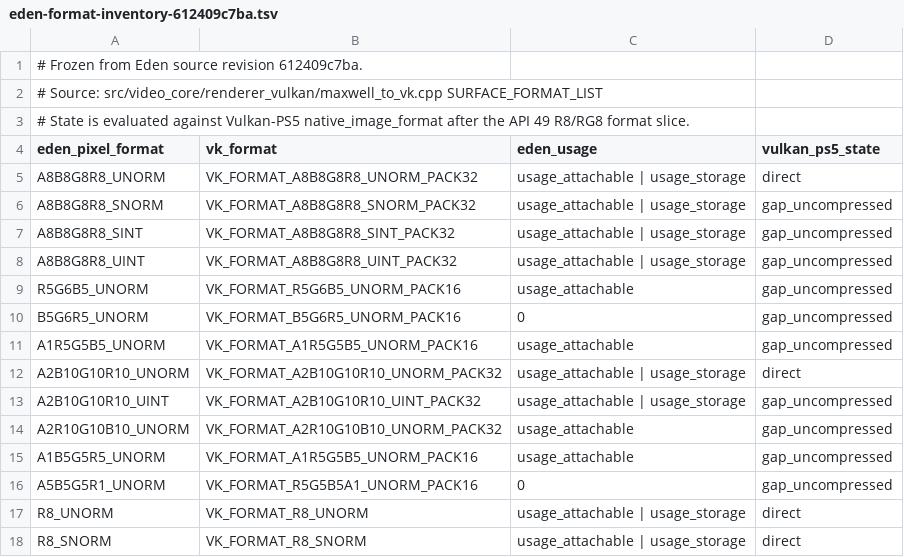
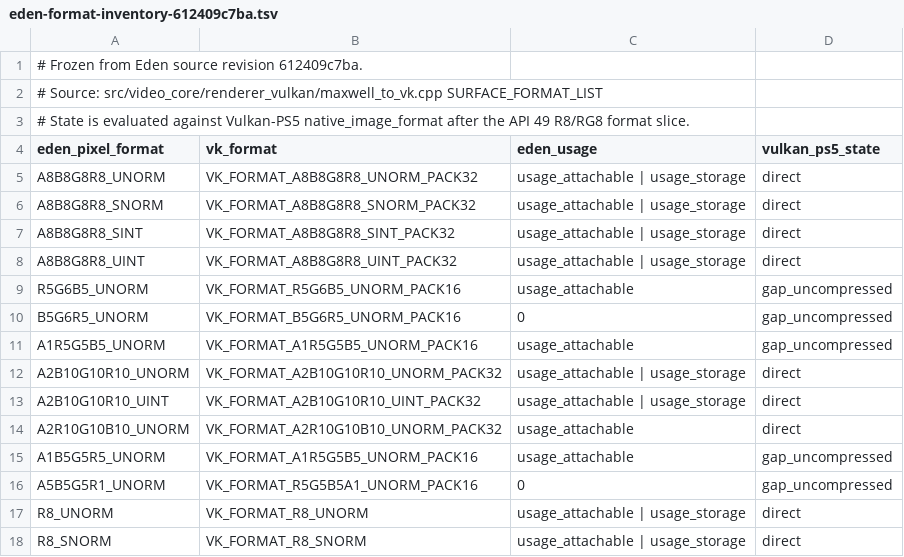
Before and after one commit to OpenAGC/Vulkan-PS5, a TSV file: analysis/eden-format-inventory-612409c7ba.tsv, drawn as a sheet; only a part is shown.

```diff
--- a/analysis/eden-format-inventory-612409c7ba.tsv
+++ b/analysis/eden-format-inventory-612409c7ba.tsv
@@ -5,5 +5,5 @@ eden_pixel_format	vk_format	eden_usage	vulkan_ps5_state
 A8B8G8R8_UNORM	VK_FORMAT_A8B8G8R8_UNORM_PACK32	usage_attachable | usage_storage	direct
-A8B8G8R8_SNORM	VK_FORMAT_A8B8G8R8_SNORM_PACK32	usage_attachable | usage_storage	gap_uncompressed
-A8B8G8R8_SINT	VK_FORMAT_A8B8G8R8_SINT_PACK32	usage_attachable | usage_storage	gap_uncompressed
-A8B8G8R8_UINT	VK_FORMAT_A8B8G8R8_UINT_PACK32	usage_attachable | usage_storage	gap_uncompressed
+A8B8G8R8_SNORM	VK_FORMAT_A8B8G8R8_SNORM_PACK32	usage_attachable | usage_storage	direct
+A8B8G8R8_SINT	VK_FORMAT_A8B8G8R8_SINT_PACK32	usage_attachable | usage_storage	direct
+A8B8G8R8_UINT	VK_FORMAT_A8B8G8R8_UINT_PACK32	usage_attachable | usage_storage	direct
 R5G6B5_UNORM	VK_FORMAT_R5G6B5_UNORM_PACK16	usage_attachable	gap_uncompressed
@@ -12,4 +12,4 @@ A1R5G5B5_UNORM	VK_FORMAT_A1R5G5B5_UNORM_PACK16	usage_attachable	gap_uncompressed
 A2B10G10R10_UNORM	VK_FORMAT_A2B10G10R10_UNORM_PACK32	usage_attachable | usage_storage	direct
-A2B10G10R10_UINT	VK_FORMAT_A2B10G10R10_UINT_PACK32	usage_attachable | usage_storage	gap_uncompressed
-A2R10G10B10_UNORM	VK_FORMAT_A2R10G10B10_UNORM_PACK32	usage_attachable	gap_uncompressed
+A2B10G10R10_UINT	VK_FORMAT_A2B10G10R10_UINT_PACK32	usage_attachable | usage_storage	direct
+A2R10G10B10_UNORM	VK_FORMAT_A2R10G10B10_UNORM_PACK32	usage_attachable	direct
 A1B5G5R5_UNORM	VK_FORMAT_A1R5G5B5_UNORM_PACK16	usage_attachable	gap_uncompressed
```
Also changed, not shown: analysis/vulkan-capability-baseline.tsv, 10 other files.
